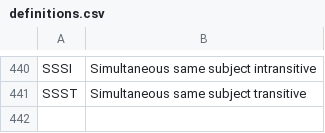
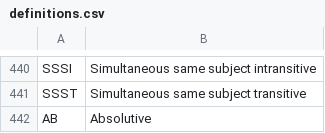
Before and after one commit to Neonnaut/Neonnaut.github.io, a CSV file: definitions.csv, drawn as a sheet; only a part is shown, gaps mark what is left out.

```diff
--- a/definitions.csv
+++ b/definitions.csv
@@ -441 +441,2 @@ SSSI,Simultaneous same subject intransitive
 SSST,Simultaneous same subject transitive
+AB,Absolutive
```
Also changed, not shown: 1 other file.
